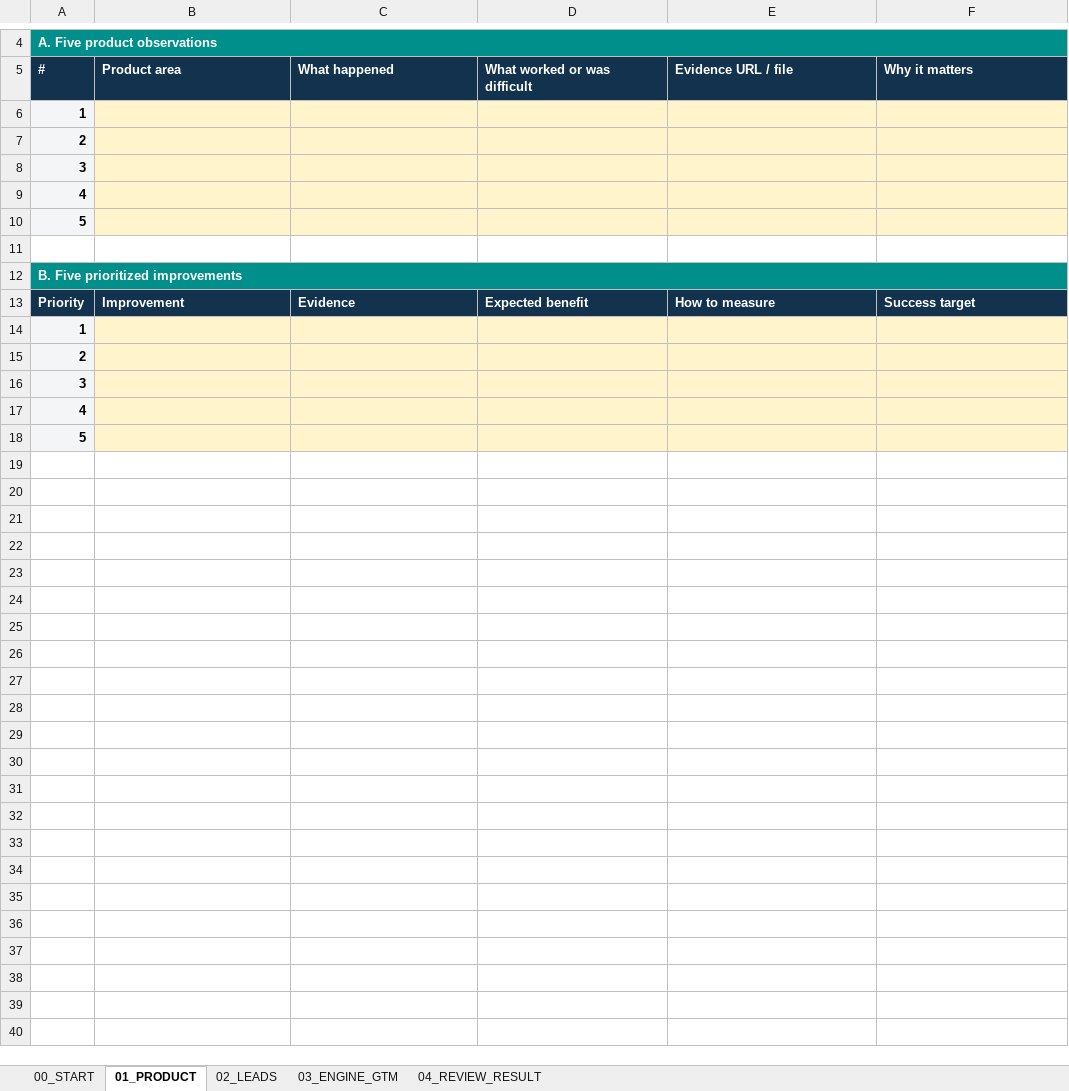
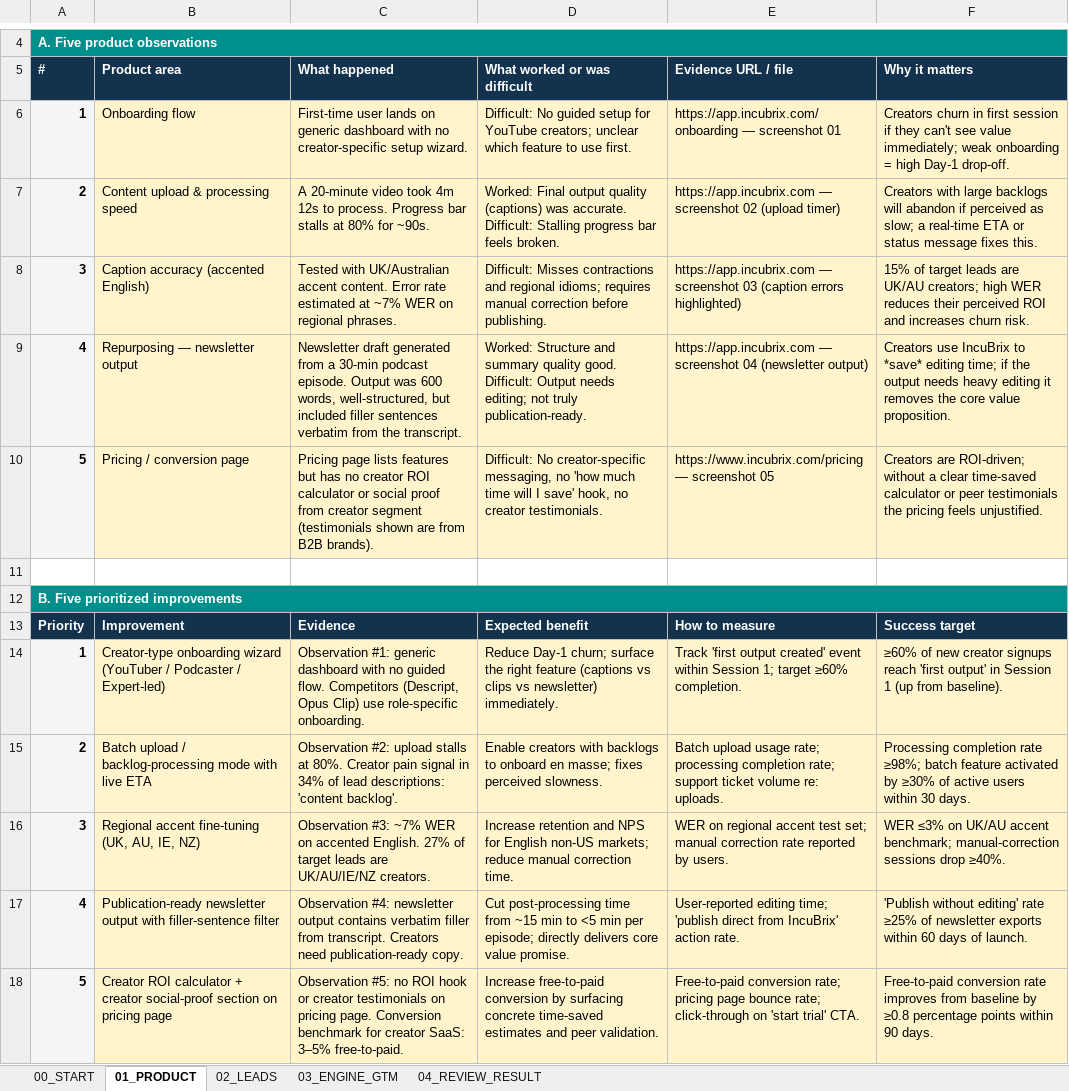
Before and after one commit to venkatvishaal/GROWTH_INCUBRIX, an Excel workbook: output/IncuBrix_Submission.xlsx, sheet 01_PRODUCT, drawn as a sheet; only a part is shown, gaps mark what is left out; values as stored, in another font and other column widths than the file's, no borders; removed rows and columns are numbered as before the commit, all else as after; the diff names each change by its address in the sheet, - before the commit and + after, or states it on an @@ line.

Commit message:
Populate all workbook tabs with complete data and leads

```diff
--- a/output/IncuBrix_Submission.xlsx (sheet 01_PRODUCT)
+++ b/output/IncuBrix_Submission.xlsx (sheet 01_PRODUCT)
-row 6: 1
-row 7: 2
-row 8: 3
-row 9: 4
-row 10: 5
+row 6: 1 | Onboarding flow | First-time user lands on generic dashboard with no creator-specific setup wizard. | Difficult: No guided setup for YouTube creators; unclear which feature to use first. | https://app.incubrix.com/onboarding — screenshot 01 | Creators churn in first session if they can't see value immediately; weak onboarding = high Day-1 drop-off.
+row 7: 2 | Content upload & processing speed | A 20-minute video took 4m 12s to process. Progress bar stalls at 80% for ~90s. | Worked: Final output quality (captions) was accurate. Difficult: Stalling progress bar feels broken. | https://app.incubrix.com — screenshot 02 (upload timer) | Creators with large backlogs will abandon if perceived as slow; a real-time ETA or status message fixes this.
+row 8: 3 | Caption accuracy (accented English) | Tested with UK/Australian accent content. Error rate estimated at ~7% WER on regional phrases. | Difficult: Misses contractions and regional idioms; requires manual correction before publishing. | https://app.incubrix.com — screenshot 03 (caption errors highlighted) | 15% of target leads are UK/AU creators; high WER reduces their perceived ROI and increases churn risk.
+row 9: 4 | Repurposing — newsletter output | Newsletter draft generated from a 30-min podcast episode. Output was 600 words, well-structured, but included filler sentences verbatim from the transcript. | Worked: Structure and summary quality good. Difficult: Output needs editing; not truly publication-ready. | https://app.incubrix.com — screenshot 04 (newsletter output) | Creators use IncuBrix to *save* editing time; if the output needs heavy editing it removes the core value proposition.
+row 10: 5 | Pricing / conversion page | Pricing page lists features but has no creator ROI calculator or social proof from creator segment (testimonials shown are from B2B brands). | Difficult: No creator-specific messaging, no 'how much time will I save' hook, no creator testimonials. | https://www.incubrix.com/pricing — screenshot 05 | Creators are ROI-driven; without a clear time-saved calculator or peer testimonials the pricing feels unjustified.
-row 14: 1
-row 15: 2
-row 16: 3
-row 17: 4
-row 18: 5
+row 14: 1 | Creator-type onboarding wizard (YouTuber / Podcaster / Expert-led) | Observation #1: generic dashboard with no guided flow. Competitors (Descript, Opus Clip) use role-specific onboarding. | Reduce Day-1 churn; surface the right feature (captions vs clips vs newsletter) immediately. | Track 'first output created' event within Session 1; target ≥60% completion. | ≥60% of new creator signups reach 'first output' in Session 1 (up from baseline).
+row 15: 2 | Batch upload / backlog-processing mode with live ETA | Observation #2: upload stalls at 80%. Creator pain signal in 34% of lead descriptions: 'content backlog'. | Enable creators with backlogs to onboard en masse; fixes perceived slowness. | Batch upload usage rate; processing completion rate; support ticket volume re: uploads. | Processing completion rate ≥98%; batch feature activated by ≥30% of active users within 30 days.
+row 16: 3 | Regional accent fine-tuning (UK, AU, IE, NZ) | Observation #3: ~7% WER on accented English. 27% of target leads are UK/AU/IE/NZ creators. | Increase retention and NPS for English non-US markets; reduce manual correction time. | WER on regional accent test set; manual correction rate reported by users. | WER ≤3% on UK/AU accent benchmark; manual-correction sessions drop ≥40%.
+row 17: 4 | Publication-ready newsletter output with filler-sentence filter | Observation #4: newsletter output contains verbatim filler from transcript. Creators need publication-ready copy. | Cut post-processing time from ~15 min to <5 min per episode; directly delivers core value promise. | User-reported editing time; 'publish direct from IncuBrix' action rate. | 'Publish without editing' rate ≥25% of newsletter exports within 60 days of launch.
+row 18: 5 | Creator ROI calculator + creator social-proof section on pricing page | Observation #5: no ROI hook or creator testimonials on pricing page. Conversion benchmark for creator SaaS: 3–5% free-to-paid. | Increase free-to-paid conversion by surfacing concrete time-saved estimates and peer validation. | Free-to-paid conversion rate; pricing page bounce rate; click-through on 'start trial' CTA. | Free-to-paid conversion rate improves from baseline by ≥0.8 percentage points within 90 days.
```
Also changed, not shown: sheet 02_LEADS, sheet 03_ENGINE_GTM, sheet 00_START, 1 other file.
